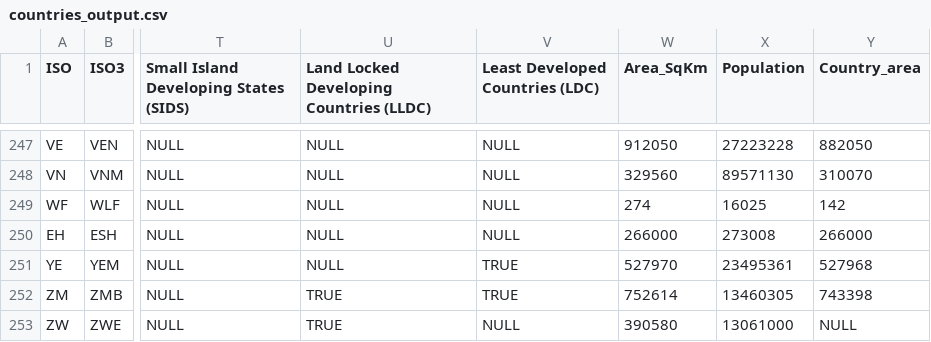
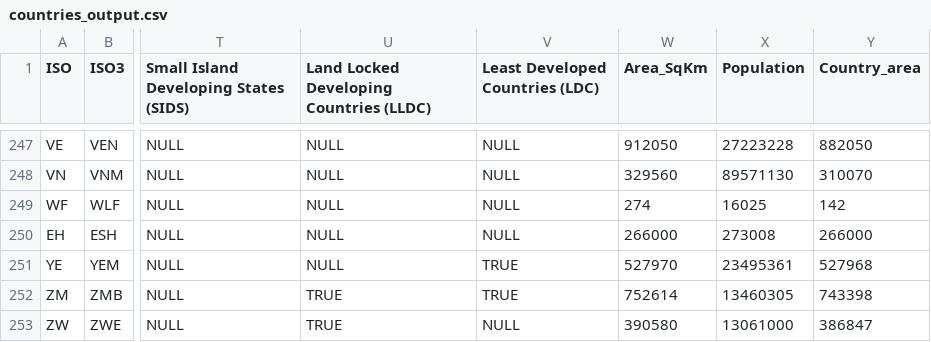
Before and after one commit to avgoust/WorldCountriesDatabaseInteractiveVisualization, a CSV file: Data/Sorting_Outputs/countries_output.csv, drawn as a sheet; only a part is shown, gaps mark what is left out; the diff names each change by its address in the sheet, - before the commit and + after, or states it on an @@ line.

Commit message:
Add files via upload

```diff
--- a/Data/Sorting_Outputs/countries_output.csv
+++ b/Data/Sorting_Outputs/countries_output.csv
-Y253 (Country_area): NULL
+Y253 (Country_area): 386847
```
